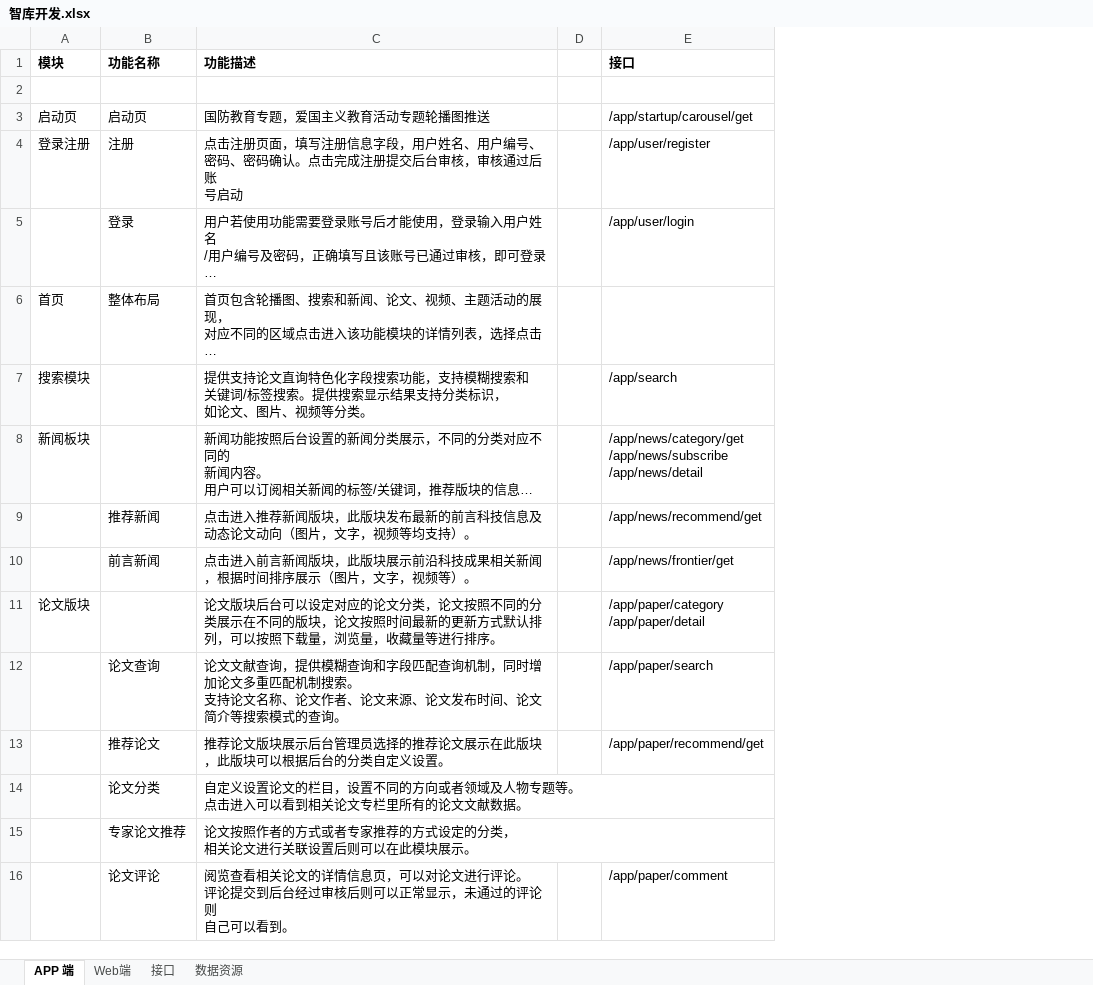
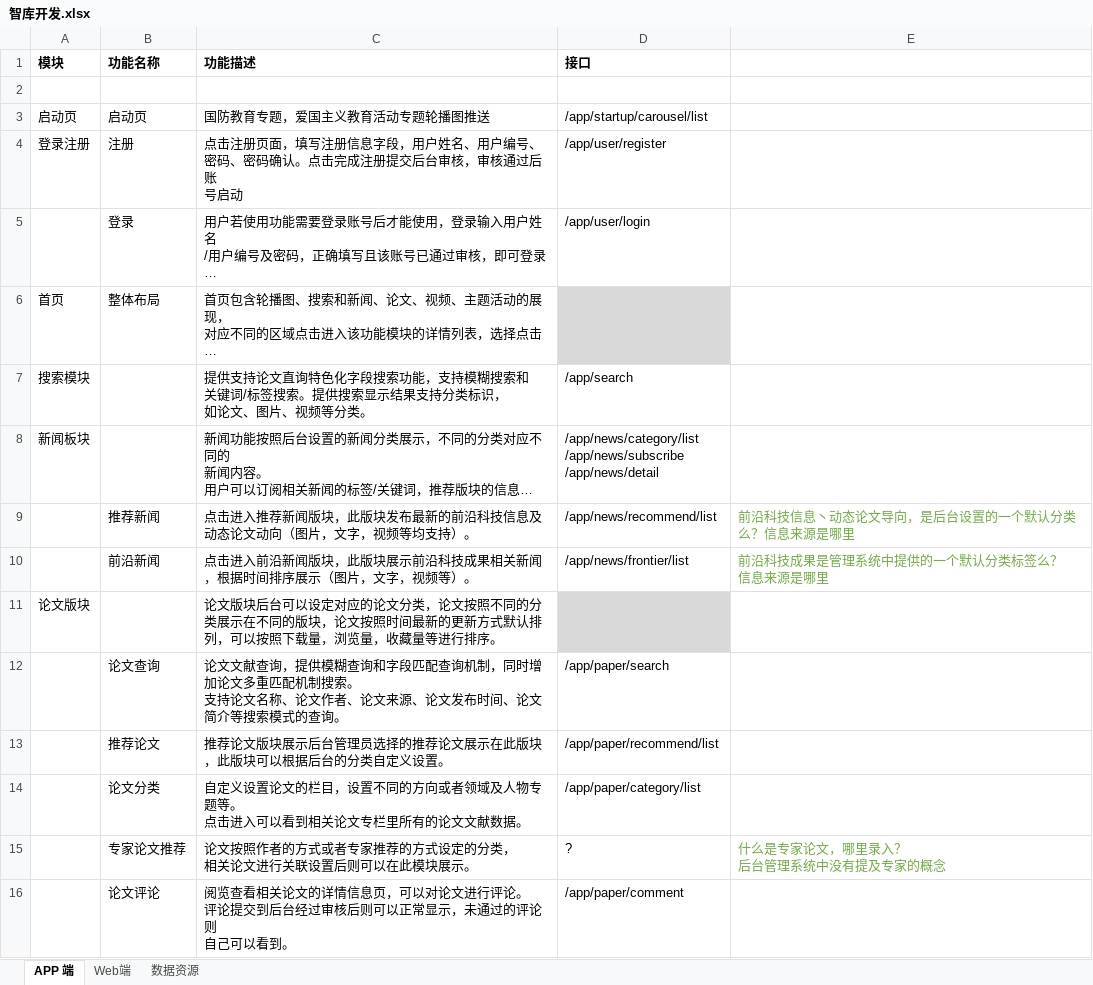
Before and after one commit to shaoyunlu/ZY-ZKWeb, an Excel workbook: 智库开发.xlsx, sheet APP 端, drawn as a sheet; only a part is shown; long unchanged cells end in …; values as stored, in another font and other column widths than the file's, no borders; removed rows and columns are numbered as before the commit, all else as after; ↵ is a line break in a cell; the diff covers the shown part only; the diff names each change by its address in the sheet, - before the commit and + after, or states it on an @@ line.

```diff
--- a/智库开发.xlsx (sheet APP 端)
+++ b/智库开发.xlsx (sheet APP 端)
-sheet tab: 接口
-column D, empty
+column E, rows 9-15: 前沿科技信息丶动态论文导向，是后台设置的一个默认分类么？信息来源是哪里 | 前沿科技成果是管理系统中提供的一个默认分类标签么？ ↵ 信息来源是哪里 |  |  |  |  | 什么是专家论文，哪里录入？ ↵ 后台管理系统中没有提及专家的概念
-D3 (接口): /app/startup/carousel/get
+D3 (接口): /app/startup/carousel/list
-D6 fill: none
+D6 fill: #D9D9D9
-D8 (接口): /app/news/category/get ↵ /app/news/subscribe ↵ /app/news/detail
+D8 (接口): /app/news/category/list ↵ /app/news/subscribe ↵ /app/news/detail
-C9 (功能描述): …最新的前言科技信息…
+C9 (功能描述): …最新的前沿科技信息…
-D9 (接口): /app/news/recommend/get
+D9 (接口): /app/news/recommend/list
-B10 (功能名称): 前言新闻
+B10 (功能名称): 前沿新闻
-C10 (功能描述): …击进入前言新闻版块…
+C10 (功能描述): …击进入前沿新闻版块…
-D10 (接口): /app/news/frontier/get
+D10 (接口): /app/news/frontier/list
-D11 (接口): /app/paper/category ↵ /app/paper/detail
+D11 (接口): (empty)
-D11 fill: none
+D11 fill: #D9D9D9
-D13 (接口): /app/paper/recommend/get
+D13 (接口): /app/paper/recommend/list
-D14 (接口): (empty)
+D14 (接口): /app/paper/category/list
-D15 (接口): (empty)
+D15 (接口): ?
```
Also changed, not shown: 13 edited cells and cell formats elsewhere in this sheet, sheet Web端, sheet 数据资源, 17 other files.
